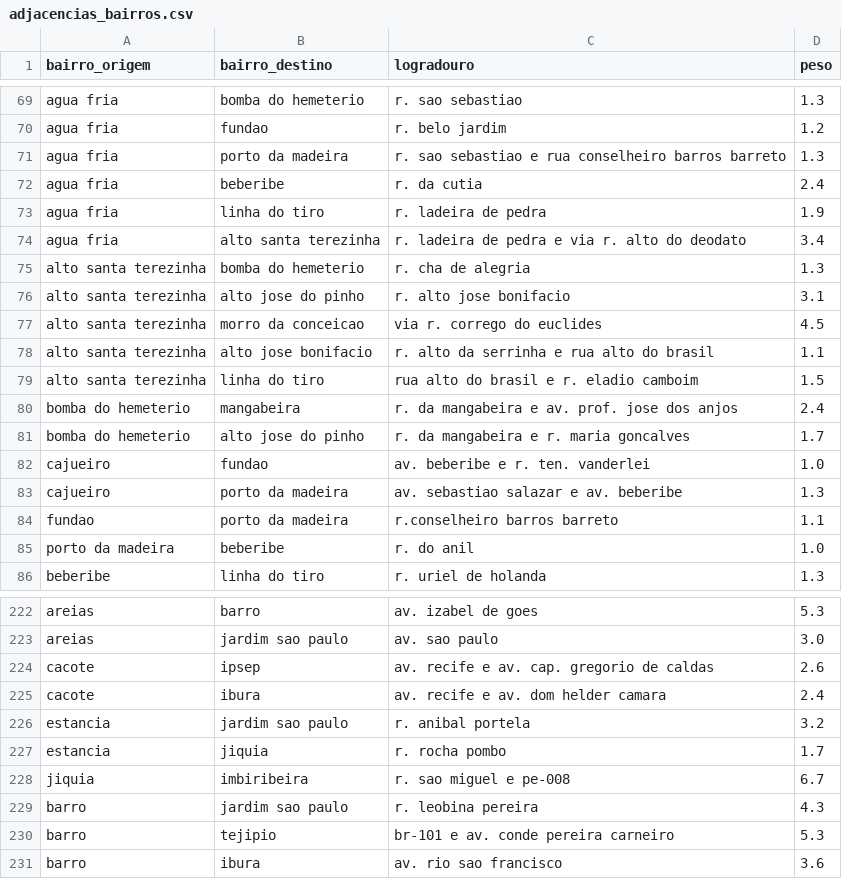
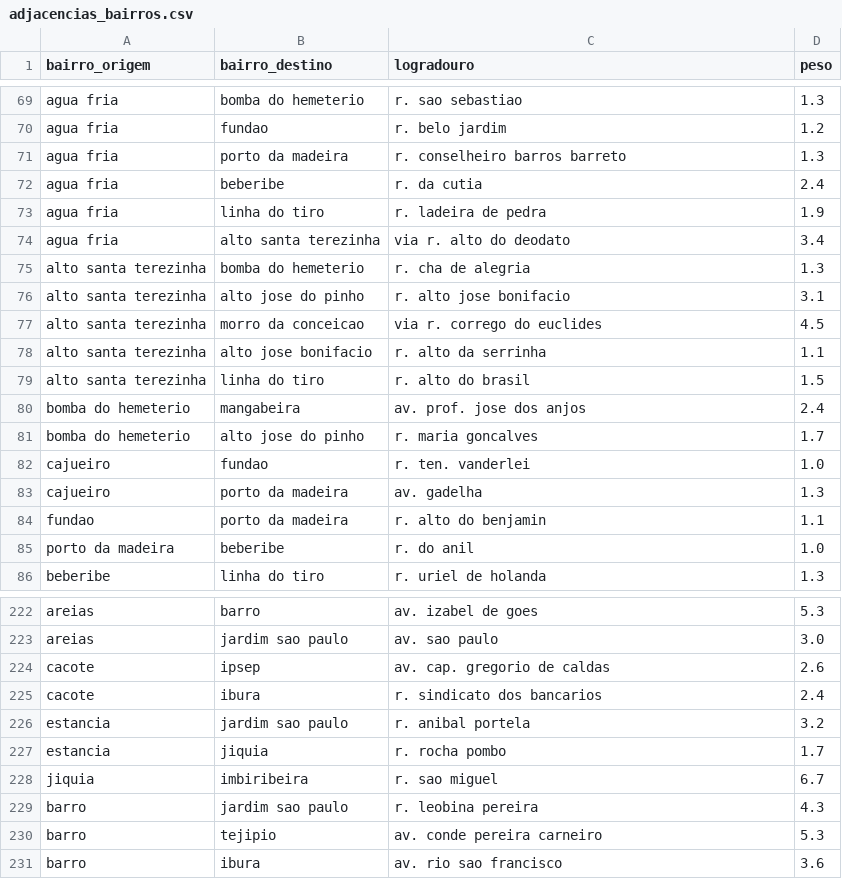
Before and after one commit to helotanaka/projeto-grafos, a CSV file: data/adjacencias_bairros.csv, drawn as a sheet; only a part is shown, gaps mark what is left out; the diff covers the shown part only.

```diff
--- a/data/adjacencias_bairros.csv
+++ b/data/adjacencias_bairros.csv
@@ -70,6 +70,6 @@ agua fria,bomba do hemeterio,r. sao sebastiao,1.3
 agua fria,fundao,r. belo jardim,1.2
-agua fria,porto da madeira,r. sao sebastiao e rua conselheiro barros barreto,1.3
+agua fria,porto da madeira,r. conselheiro barros barreto,1.3
 agua fria,beberibe,r. da cutia,2.4
 agua fria,linha do tiro,r. ladeira de pedra,1.9
-agua fria,alto santa terezinha,r. ladeira de pedra e via r. alto do deodato,3.4
+agua fria,alto santa terezinha,via r. alto do deodato,3.4
 alto santa terezinha,bomba do hemeterio,r. cha de alegria,1.3
@@ -77,9 +77,9 @@ alto santa terezinha,alto jose do pinho,r. alto jose bonifacio,3.1
 alto santa terezinha,morro da conceicao,via r. corrego do euclides,4.5
-alto santa terezinha,alto jose bonifacio,r. alto da serrinha e rua alto do brasil,1.1
-alto santa terezinha,linha do tiro,rua alto do brasil e r. eladio camboim,1.5
-bomba do hemeterio,mangabeira,r. da mangabeira e av. prof. jose dos anjos,2.4
-bomba do hemeterio,alto jose do pinho,r. da mangabeira e r. maria goncalves,1.7
-cajueiro,fundao,av. beberibe e r. ten. vanderlei,1.0
-cajueiro,porto da madeira,av. sebastiao salazar  e av. beberibe,1.3
-fundao,porto da madeira,r.conselheiro barros barreto,1.1
+alto santa terezinha,alto jose bonifacio,r. alto da serrinha,1.1
+alto santa terezinha,linha do tiro,r. alto do brasil,1.5
+bomba do hemeterio,mangabeira,av. prof. jose dos anjos,2.4
+bomba do hemeterio,alto jose do pinho,r. maria goncalves,1.7
+cajueiro,fundao,r. ten. vanderlei,1.0
+cajueiro,porto da madeira,av. gadelha,1.3
+fundao,porto da madeira,r. alto do benjamin,1.1
 porto da madeira,beberibe,r. do anil,1.0
@@ -223,9 +223,9 @@ areias,barro,av. izabel de goes,5.3
 areias,jardim sao paulo,av. sao paulo,3.0
-cacote,ipsep,av. recife e av. cap. gregorio de caldas,2.6
-cacote,ibura,av. recife e av. dom helder camara,2.4
+cacote,ipsep,av. cap. gregorio de caldas,2.6
+cacote,ibura,r. sindicato dos bancarios,2.4
 estancia,jardim sao paulo,r. anibal portela,3.2
 estancia,jiquia,r. rocha pombo,1.7
-jiquia,imbiribeira,r. sao miguel e pe-008,6.7
+jiquia,imbiribeira,r. sao miguel,6.7
 barro,jardim sao paulo,r. leobina pereira,4.3
-barro,tejipio,br-101 e av. conde pereira carneiro,5.3
+barro,tejipio,av. conde pereira carneiro,5.3
 barro,ibura,av. rio sao francisco,3.6
```
Also changed, not shown: 42 edited cells elsewhere in this file.
